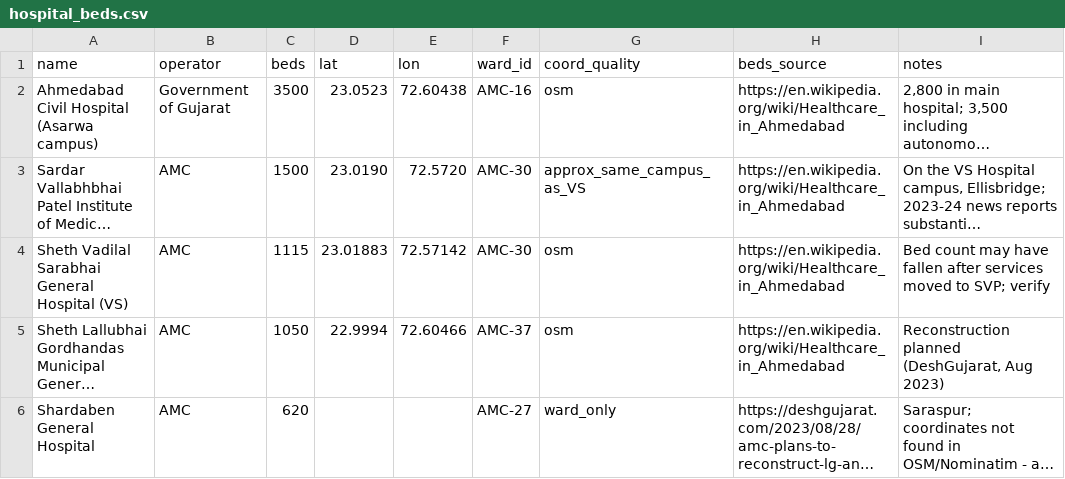
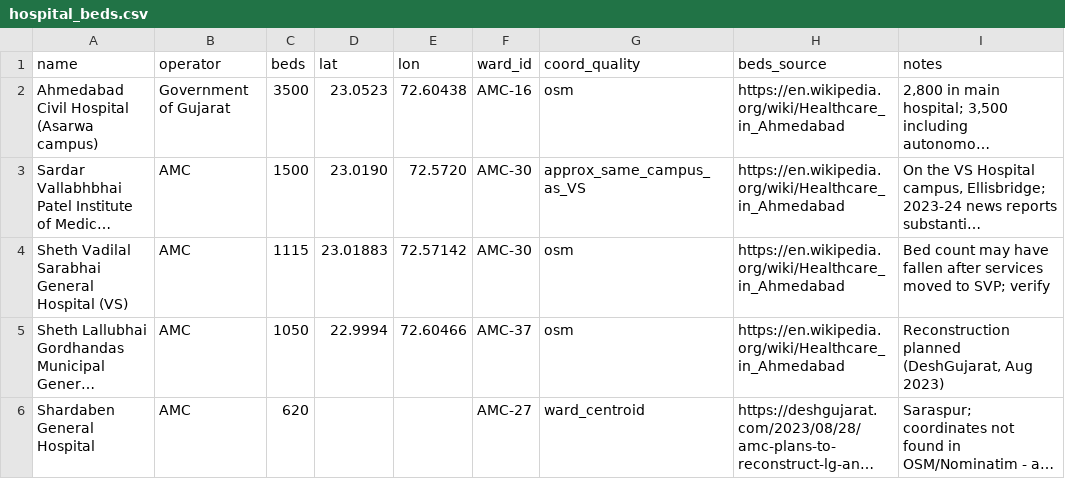
Before and after one commit to janhavitupe/Heat-Health-Warning-SIH, a CSV file: data/manual/hospital_beds.csv, drawn as a sheet; long unchanged cells end in …; the diff names each change by its address in the sheet, - before the commit and + after, or states it on an @@ line.

```diff
--- a/data/manual/hospital_beds.csv
+++ b/data/manual/hospital_beds.csv
-G6 (coord_quality): ward_only
+G6 (coord_quality): ward_centroid
```
Also changed, not shown: data/manual/column_sources.csv, data/processed/completeness.csv, 39 other files.
